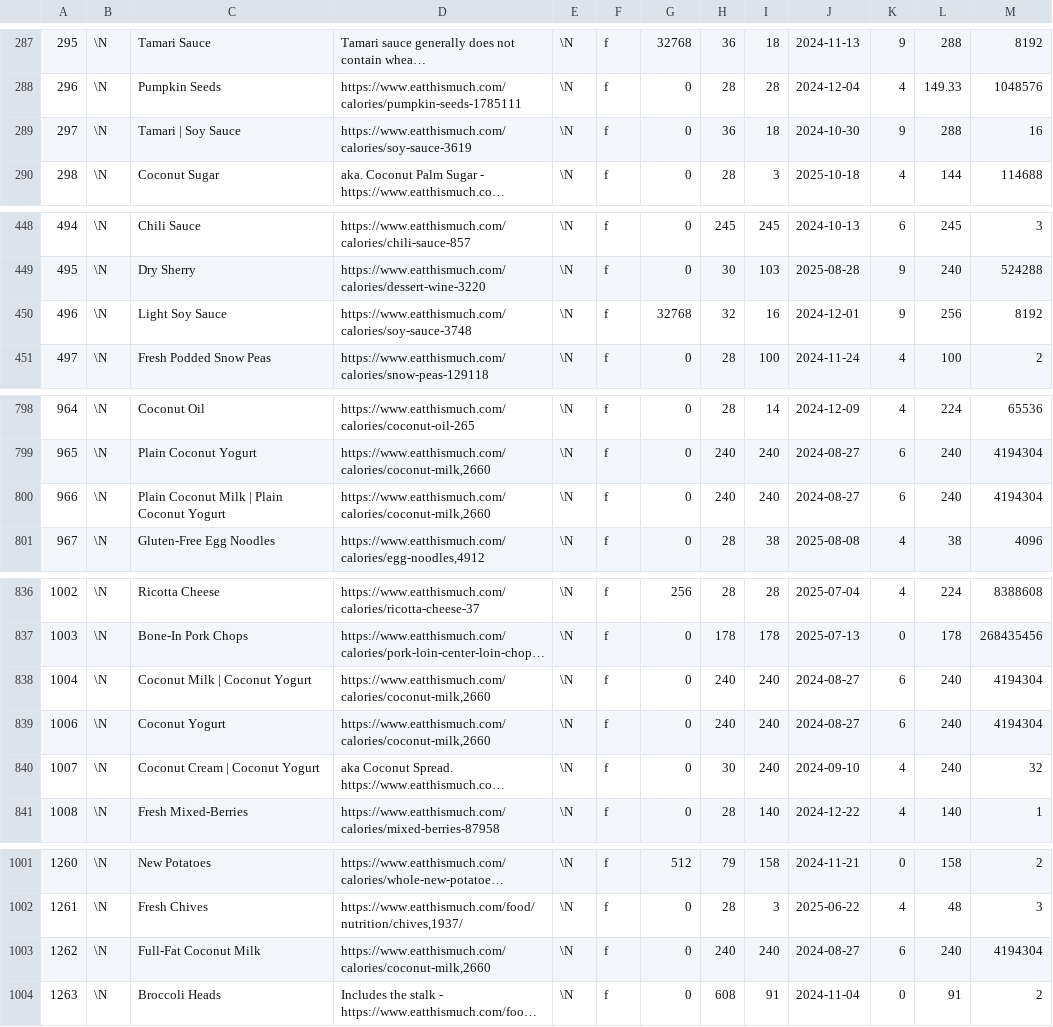
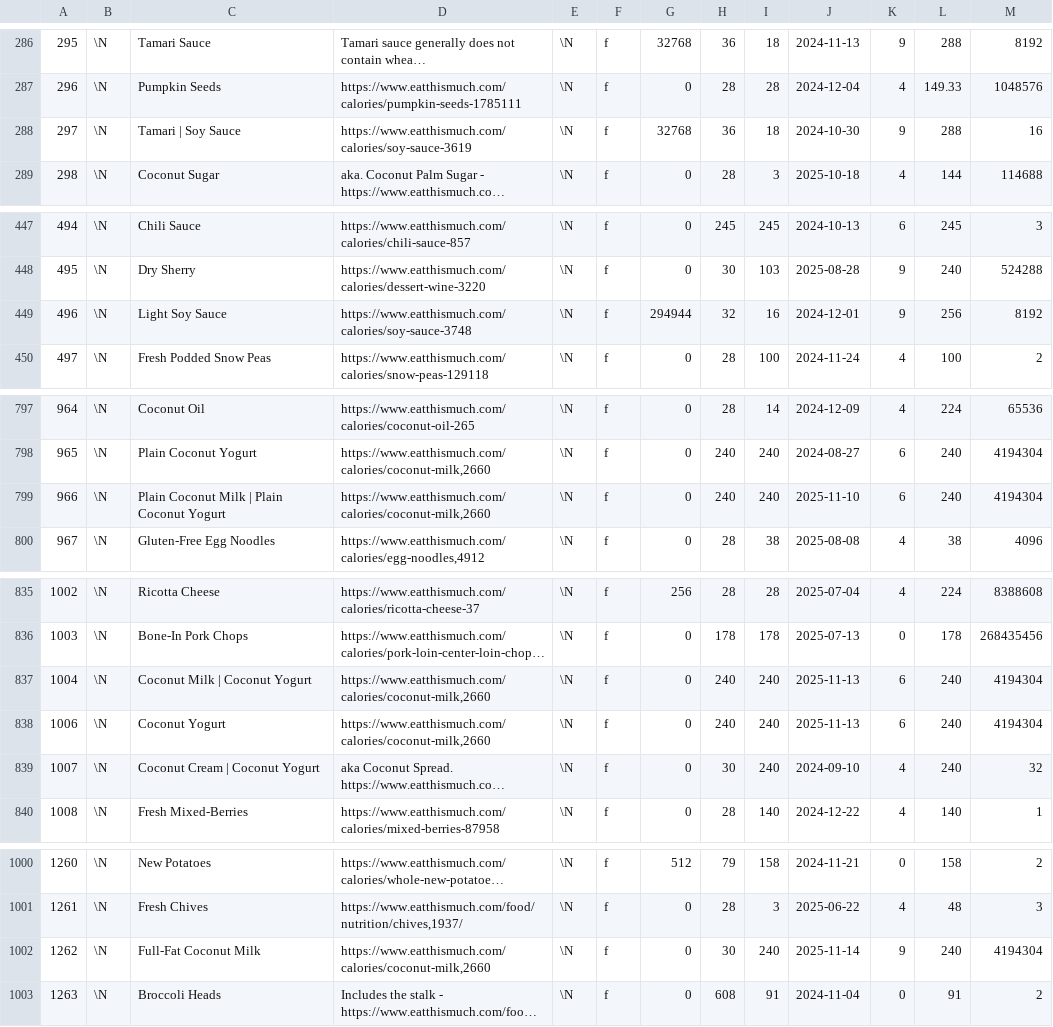
Before and after one commit to gscanlon21/a-feast-a-day, a CSV file: .backups/ingredients.csv, drawn as a sheet; only a part is shown, gaps mark what is left out; long unchanged cells end in …; addresses are those after the commit; the diff covers the shown part only; the diff names each change by its address in the sheet, - before the commit and + after, or states it on an @@ line.

```diff
--- a/.backups/ingredients.csv
+++ b/.backups/ingredients.csv
-G288: 0
+G288: 32768
-G449: 32768
+G449: 294944
-J799: 2024-08-27
+J799: 2025-11-10
-J837:J838: 2024-08-27
+J837:J838: 2025-11-13
-H1002: 240
+H1002: 30
-J1002: 2024-08-27
+J1002: 2025-11-14
-K1002: 6
+K1002: 9
```
Also changed, not shown: 2 added rows, 1 removed row and 17 edited cells elsewhere in this file, .backups/recipes.csv, 1 other file.
